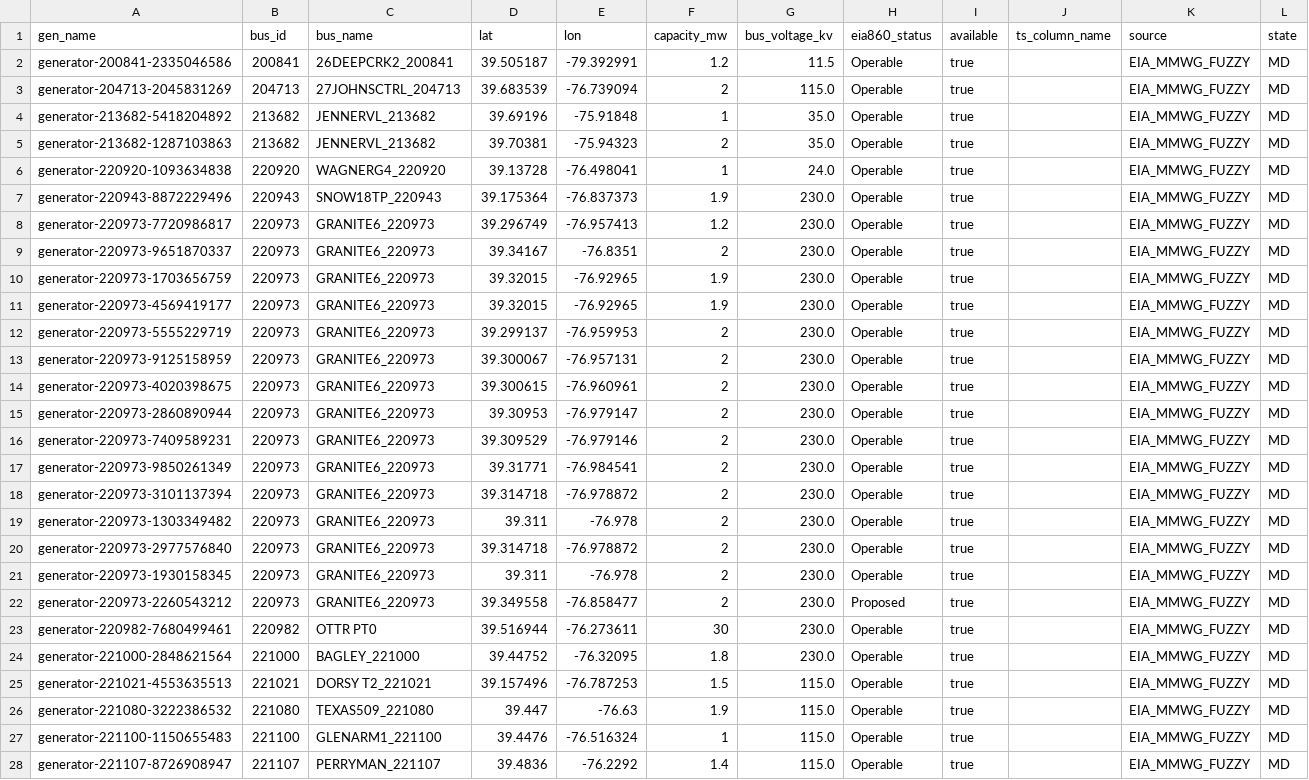
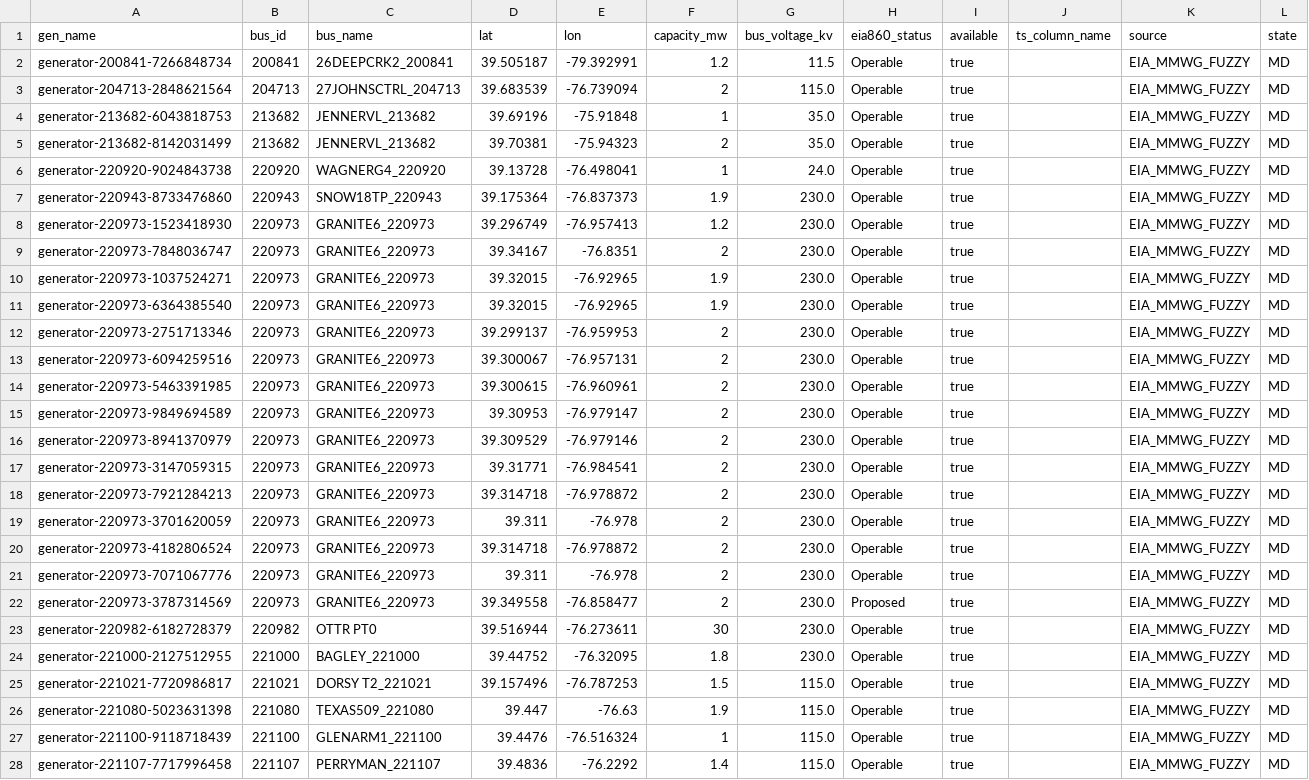
Before and after one commit to sabrilg-nrel/va_updates, a CSV file: VREdata/solar_RE_MD_EI_buses.csv, drawn as a sheet; only a part is shown; the diff covers the shown part only; the diff names each change by its address in the sheet, - before the commit and + after, or states it on an @@ line.

```diff
--- a/VREdata/solar_RE_MD_EI_buses.csv
+++ b/VREdata/solar_RE_MD_EI_buses.csv
-A2 (gen_name): generator-200841-2335046586
+A2 (gen_name): generator-200841-7266848734
-A3 (gen_name): generator-204713-2045831269
+A3 (gen_name): generator-204713-2848621564
-A4 (gen_name): generator-213682-5418204892
+A4 (gen_name): generator-213682-6043818753
-A5 (gen_name): generator-213682-1287103863
+A5 (gen_name): generator-213682-8142031499
-A6 (gen_name): generator-220920-1093634838
+A6 (gen_name): generator-220920-9024843738
-A7 (gen_name): generator-220943-8872229496
+A7 (gen_name): generator-220943-8733476860
-A8 (gen_name): generator-220973-7720986817
+A8 (gen_name): generator-220973-1523418930
-A9 (gen_name): generator-220973-9651870337
+A9 (gen_name): generator-220973-7848036747
-A10 (gen_name): generator-220973-1703656759
+A10 (gen_name): generator-220973-1037524271
-A11 (gen_name): generator-220973-4569419177
+A11 (gen_name): generator-220973-6364385540
-A12 (gen_name): generator-220973-5555229719
+A12 (gen_name): generator-220973-2751713346
-A13 (gen_name): generator-220973-9125158959
+A13 (gen_name): generator-220973-6094259516
-A14 (gen_name): generator-220973-4020398675
+A14 (gen_name): generator-220973-5463391985
-A15 (gen_name): generator-220973-2860890944
+A15 (gen_name): generator-220973-9849694589
-A16 (gen_name): generator-220973-7409589231
+A16 (gen_name): generator-220973-8941370979
-A17 (gen_name): generator-220973-9850261349
+A17 (gen_name): generator-220973-3147059315
-A18 (gen_name): generator-220973-3101137394
+A18 (gen_name): generator-220973-7921284213
-A19 (gen_name): generator-220973-1303349482
+A19 (gen_name): generator-220973-3701620059
-A20 (gen_name): generator-220973-2977576840
+A20 (gen_name): generator-220973-4182806524
-A21 (gen_name): generator-220973-1930158345
+A21 (gen_name): generator-220973-7071067776
-A22 (gen_name): generator-220973-2260543212
+A22 (gen_name): generator-220973-3787314569
-A23 (gen_name): generator-220982-7680499461
+A23 (gen_name): generator-220982-6182728379
-A24 (gen_name): generator-221000-2848621564
+A24 (gen_name): generator-221000-2127512955
-A25 (gen_name): generator-221021-4553635513
+A25 (gen_name): generator-221021-7720986817
-A26 (gen_name): generator-221080-3222386532
+A26 (gen_name): generator-221080-5023631398
-A27 (gen_name): generator-221100-1150655483
+A27 (gen_name): generator-221100-9118718439
-A28 (gen_name): generator-221107-8726908947
+A28 (gen_name): generator-221107-7717996458
```
Also changed, not shown: 150 edited cells elsewhere in this file, VREdata/solar_RE_VA_EI_buses.csv, VREdata/solar_RE_WV_EI_buses.csv, 8 other files.
